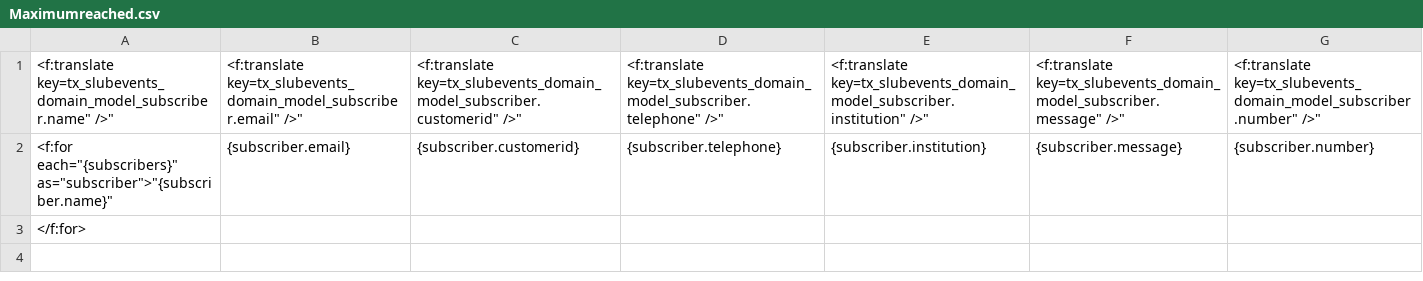
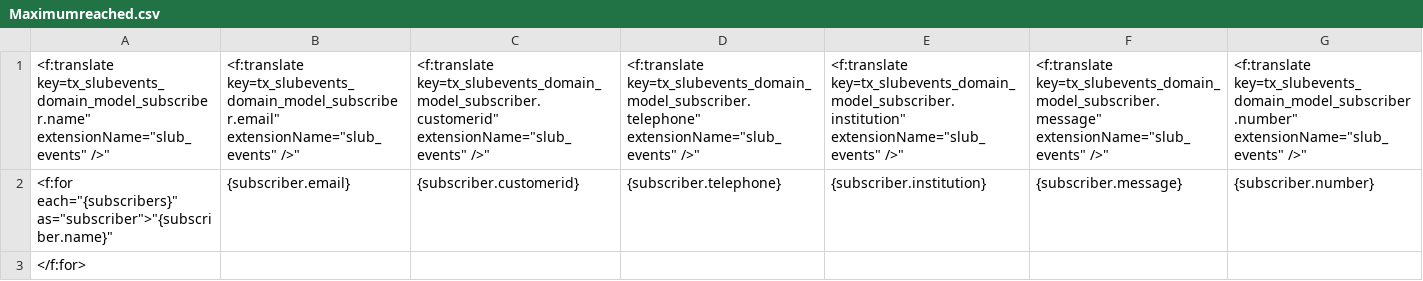
Before and after one commit to btucs/slub_events, a CSV file: Resources/Private/Templates/Email/Maximumreached.csv, drawn as a sheet; the diff names each change by its address in the sheet, - before the commit and + after, or states it on an @@ line.

Commit message:
task: added extensionName where necessary

```diff
--- a/Resources/Private/Templates/Email/Maximumreached.csv
+++ b/Resources/Private/Templates/Email/Maximumreached.csv
-A1: <f:translate key=tx_slubevents_domain_model_subscriber.name" />"
+A1: <f:translate key=tx_slubevents_domain_model_subscriber.name" extensionName="slub_events" />"
-B1: <f:translate key=tx_slubevents_domain_model_subscriber.email" />"
+B1: <f:translate key=tx_slubevents_domain_model_subscriber.email" extensionName="slub_events" />"
-C1: <f:translate key=tx_slubevents_domain_model_subscriber.customerid" />"
+C1: <f:translate key=tx_slubevents_domain_model_subscriber.customerid" extensionName="slub_events" />"
-D1: <f:translate key=tx_slubevents_domain_model_subscriber.telephone" />"
+D1: <f:translate key=tx_slubevents_domain_model_subscriber.telephone" extensionName="slub_events" />"
-E1: <f:translate key=tx_slubevents_domain_model_subscriber.institution" />"
+E1: <f:translate key=tx_slubevents_domain_model_subscriber.institution" extensionName="slub_events" />"
-F1: <f:translate key=tx_slubevents_domain_model_subscriber.message" />"
+F1: <f:translate key=tx_slubevents_domain_model_subscriber.message" extensionName="slub_events" />"
-G1: <f:translate key=tx_slubevents_domain_model_subscriber.number" />"
+G1: <f:translate key=tx_slubevents_domain_model_subscriber.number" extensionName="slub_events" />"
```
Also changed, not shown: 37 other files.
